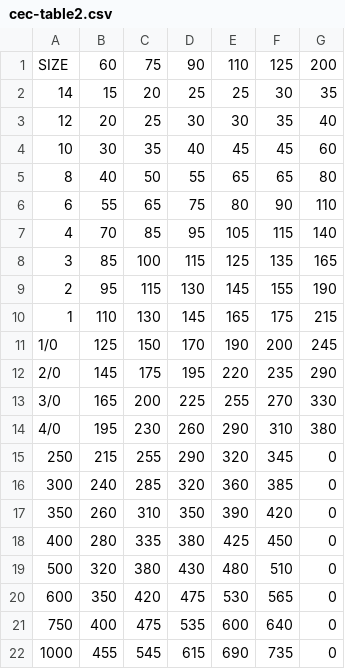
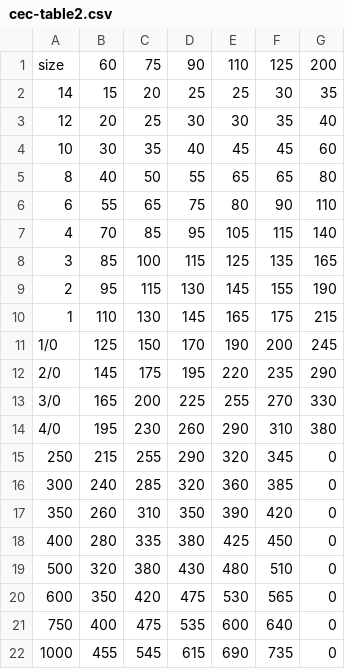
Before and after one commit to longfellowone/feeders-rust, a CSV file: vd/data/cec-table2.csv, drawn as a sheet.

```diff
--- a/vd/data/cec-table2.csv
+++ b/vd/data/cec-table2.csv
@@ -1,2 +1,2 @@
-SIZE,60,75,90,110,125,200
+size,60,75,90,110,125,200
 14,15,20,25,25,30,35
```
Also changed, not shown: vd/data/cec-table4.csv, vd/data/nec-table9.csv, 4 other files.
